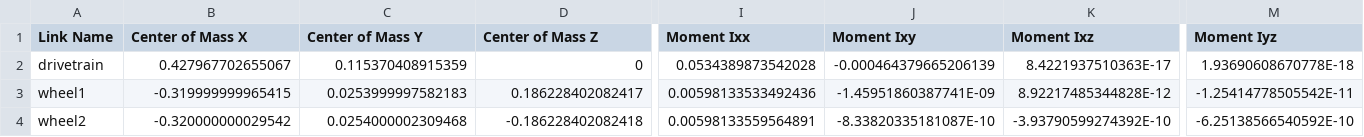
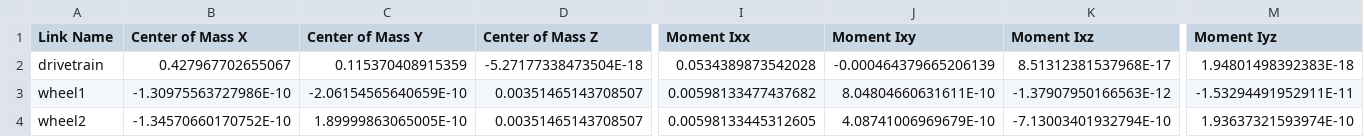
Before and after one commit to roshea6/SeniorD-RMC-2019, a CSV file: src/FullMech_Rep/urdf/FullMech_Rep.csv, drawn as a sheet; only a part is shown, gaps mark what is left out; the diff covers the shown part only; the diff names each change by its address in the sheet, - before the commit and + after, or states it on an @@ line.

```diff
--- a/src/FullMech_Rep/urdf/FullMech_Rep.csv
+++ b/src/FullMech_Rep/urdf/FullMech_Rep.csv
-D2 (Center of Mass Z): 0
+D2 (Center of Mass Z): -5.27177338473504E-18
-K2 (Moment Ixz): 8.4221937510363E-17
+K2 (Moment Ixz): 8.51312381537968E-17
-M2 (Moment Iyz): 1.93690608670778E-18
+M2 (Moment Iyz): 1.94801498392383E-18
-B3 (Center of Mass X): -0.319999999965415
+B3 (Center of Mass X): -1.30975563727986E-10
-C3 (Center of Mass Y): 0.0253999997582183
+C3 (Center of Mass Y): -2.06154565640659E-10
-D3 (Center of Mass Z): 0.186228402082417
+D3 (Center of Mass Z): 0.00351465143708507
-I3 (Moment Ixx): 0.00598133533492436
+I3 (Moment Ixx): 0.00598133477437682
-J3 (Moment Ixy): -1.45951860387741E-09
+J3 (Moment Ixy): 8.04804660631611E-10
-K3 (Moment Ixz): 8.92217485344828E-12
+K3 (Moment Ixz): -1.37907950166563E-12
-M3 (Moment Iyz): -1.25414778505542E-11
+M3 (Moment Iyz): -1.53294491952911E-11
-B4 (Center of Mass X): -0.320000000029542
+B4 (Center of Mass X): -1.34570660170752E-10
-C4 (Center of Mass Y): 0.0254000002309468
+C4 (Center of Mass Y): 1.89999863065005E-10
-D4 (Center of Mass Z): -0.186228402082418
+D4 (Center of Mass Z): 0.00351465143708507
-I4 (Moment Ixx): 0.00598133559564891
+I4 (Moment Ixx): 0.00598133445312605
-J4 (Moment Ixy): -8.33820335181087E-10
+J4 (Moment Ixy): 4.08741006969679E-10
-K4 (Moment Ixz): -3.93790599274392E-10
+K4 (Moment Ixz): -7.13003401932794E-10
-M4 (Moment Iyz): -6.25138566540592E-10
+M4 (Moment Iyz): 1.93637321593974E-10
```
Also changed, not shown: 65 edited cells elsewhere in this file, 12 other files.
